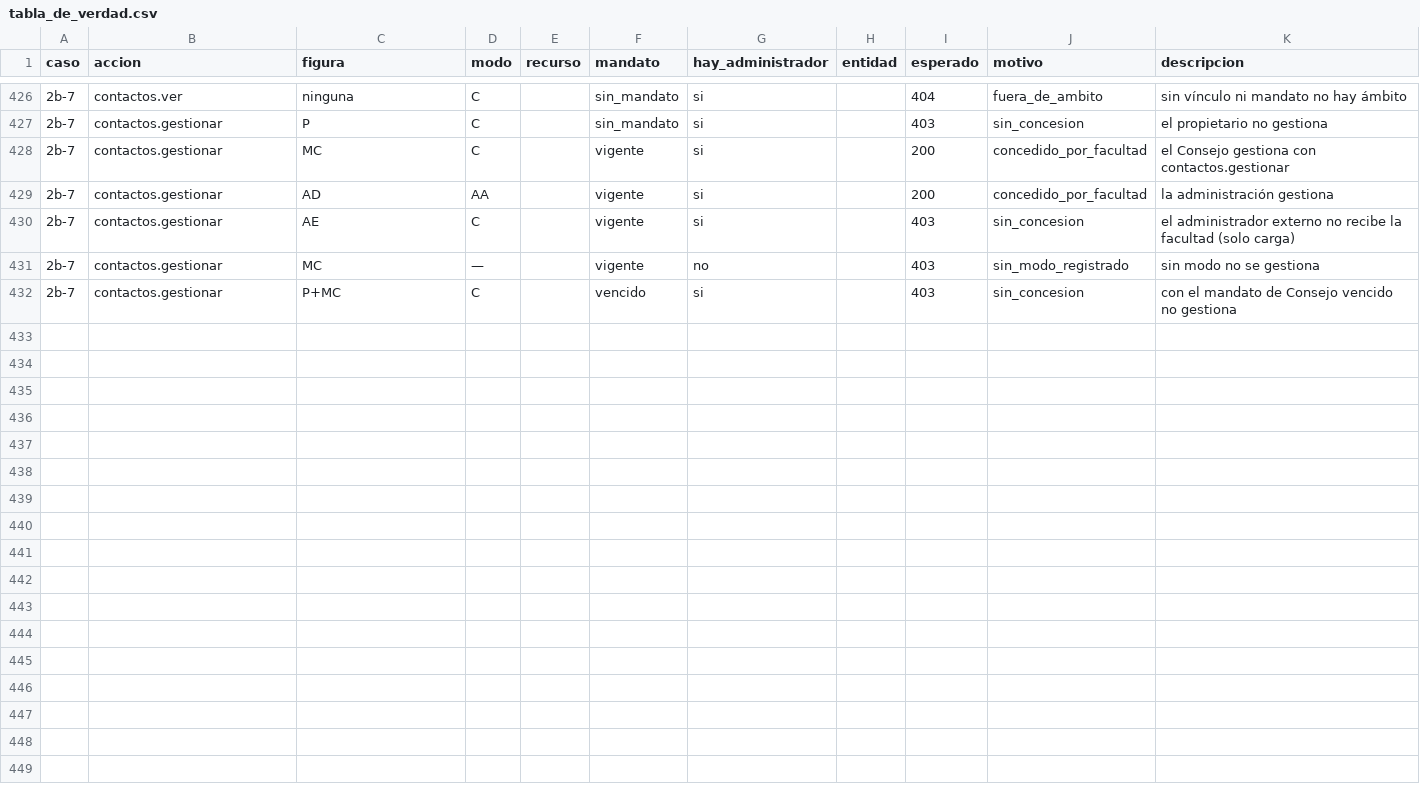
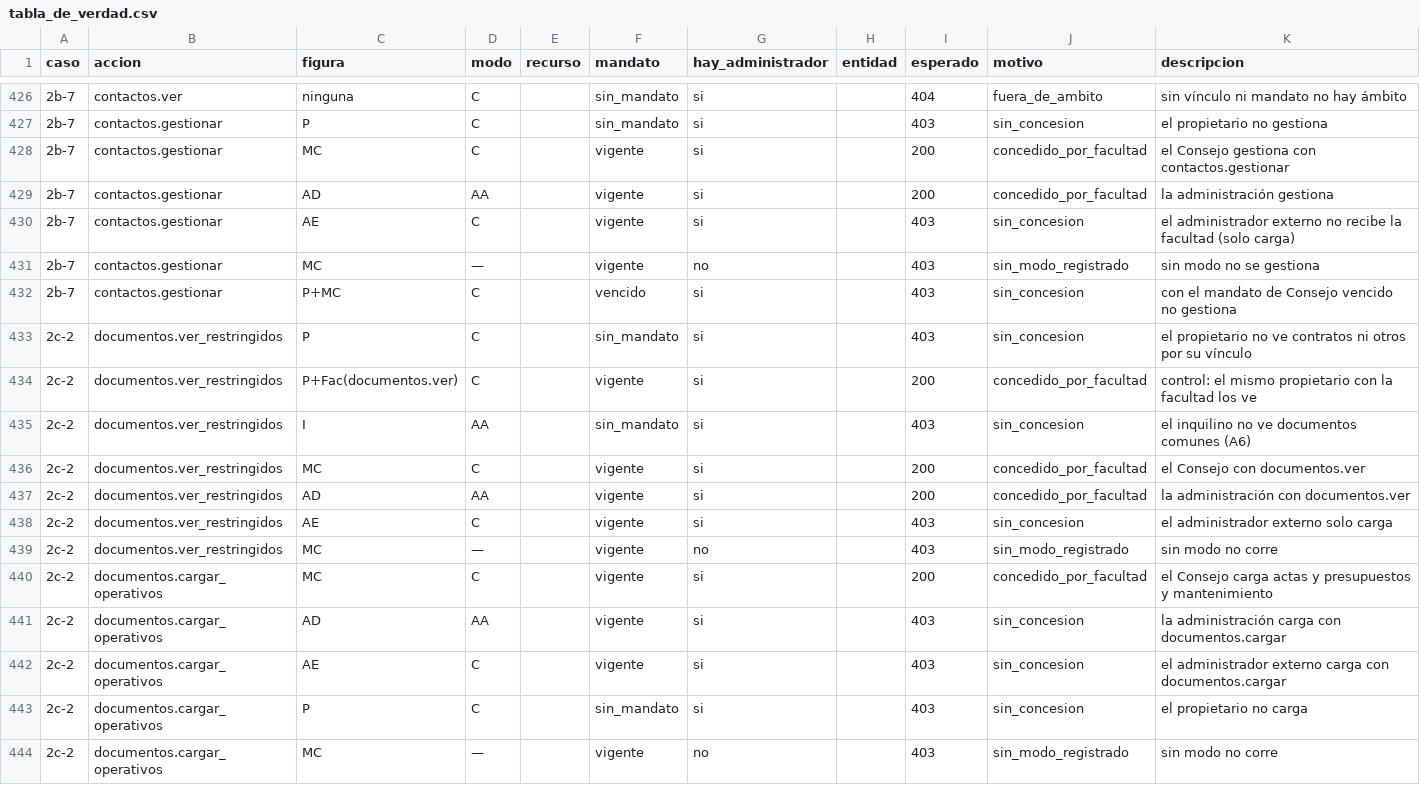
Before and after one commit to Githolan/cem-aplicacion, a CSV file: contratos/cem_contracts/politicas_datos/tabla_de_verdad.csv, drawn as a sheet; only a part is shown, gaps mark what is left out; the diff names each change by its address in the sheet, - before the commit and + after, or states it on an @@ line.

```diff
--- a/contratos/cem_contracts/politicas_datos/tabla_de_verdad.csv
+++ b/contratos/cem_contracts/politicas_datos/tabla_de_verdad.csv
+row 433: 2c-2 | documentos.ver_restringidos | P | C |  | sin_mandato | si |  | 403 | sin_concesion | el propietario no ve contratos ni otros por su vínculo
+row 434: 2c-2 | documentos.ver_restringidos | P+Fac(documentos.ver) | C |  | vigente | si |  | 200 | concedido_por_facultad | control: el mismo propietario con la facultad los ve
+row 435: 2c-2 | documentos.ver_restringidos | I | AA |  | sin_mandato | si |  | 403 | sin_concesion | el inquilino no ve documentos comunes (A6)
+row 436: 2c-2 | documentos.ver_restringidos | MC | C |  | vigente | si |  | 200 | concedido_por_facultad | el Consejo con documentos.ver
+row 437: 2c-2 | documentos.ver_restringidos | AD | AA |  | vigente | si |  | 200 | concedido_por_facultad | la administración con documentos.ver
+row 438: 2c-2 | documentos.ver_restringidos | AE | C |  | vigente | si |  | 403 | sin_concesion | el administrador externo solo carga
+row 439: 2c-2 | documentos.ver_restringidos | MC | — |  | vigente | no |  | 403 | sin_modo_registrado | sin modo no corre
+row 440: 2c-2 | documentos.cargar_operativos | MC | C |  | vigente | si |  | 200 | concedido_por_facultad | el Consejo carga actas y presupuestos y mantenimiento
+row 441: 2c-2 | documentos.cargar_operativos | AD | AA |  | vigente | si |  | 403 | sin_concesion | la administración carga con documentos.cargar
+row 442: 2c-2 | documentos.cargar_operativos | AE | C |  | vigente | si |  | 403 | sin_concesion | el administrador externo carga con documentos.cargar
+row 443: 2c-2 | documentos.cargar_operativos | P | C |  | sin_mandato | si |  | 403 | sin_concesion | el propietario no carga
+row 444: 2c-2 | documentos.cargar_operativos | MC | — |  | vigente | no |  | 403 | sin_modo_registrado | sin modo no corre
```
Also changed, not shown: 10 other files.
